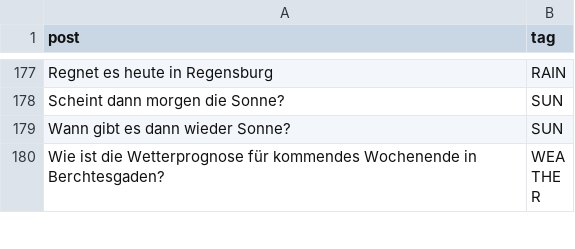
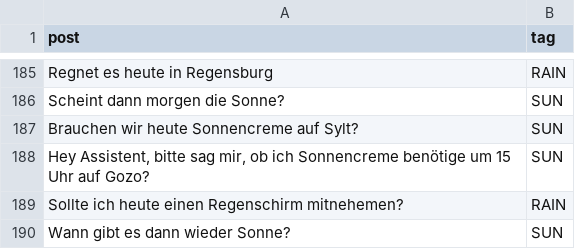
Before and after one commit to solaris-isbc/weather-assistant, a CSV file: question_model_training_data/training.csv, drawn as a sheet; only a part is shown, gaps mark what is left out; the shorter side is filled out with more unchanged rows; the diff covers the shown part only.

Commit message:
more training

```diff
--- a/question_model_training_data/training.csv
+++ b/question_model_training_data/training.csv
@@ -178,2 +186,5 @@
 "Scheint dann morgen die Sonne?","SUN"
+"Brauchen wir heute Sonnencreme auf Sylt?","SUN"
+"Hey Assistent, bitte sag mir, ob ich Sonnencreme benötige um 15 Uhr auf Gozo?","SUN"
+"Sollte ich heute einen Regenschirm mitnehemen?","RAIN"
 "Wann gibt es dann wieder Sonne?","SUN"
```
Also changed, not shown: 12 added rows elsewhere in this file, 3 other files.
